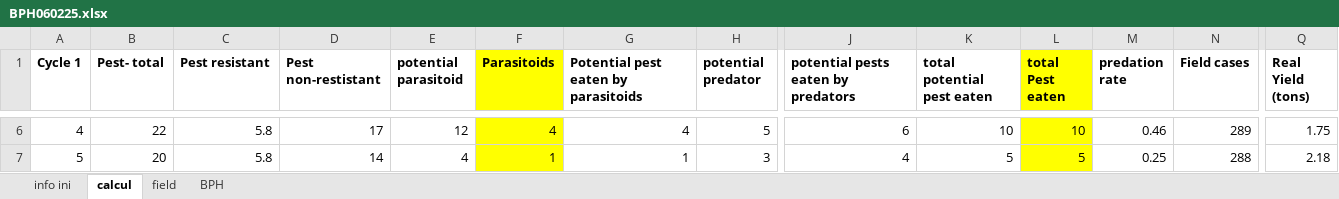
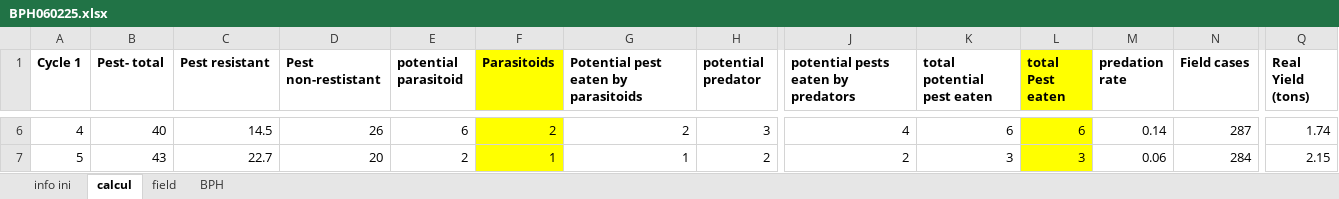
Before and after one commit to S-poony/Rice-Clicker, an Excel workbook: public/BPH060225.xlsx, sheet calcul, drawn as a sheet; only a part is shown, gaps mark what is left out; values as stored, in another font and other column widths than the file's, no borders; charts and pictures and conditional formats not drawn; the diff covers the shown part only; the diff names each change by its address in the sheet, - before the commit and + after, or states it on an @@ line.

Commit message:
changed score calculation

```diff
--- a/public/BPH060225.xlsx (sheet calcul)
+++ b/public/BPH060225.xlsx (sheet calcul)
-B6 (Pest- total): 22
+B6 (Pest- total): 40
-C6 (Pest resistant): 5.8
+C6 (Pest resistant): 14.5
-D6 (Pest non-restistant): 17
+D6 (Pest non-restistant): 26
-E6 (potential parasitoid): 12
+E6 (potential parasitoid): 6
-F6 (Parasitoids): 4
+F6 (Parasitoids): 2
-G6: 4
+G6: 2
-H6 (potential predator): 5
+H6 (potential predator): 3
-J6: 6
+J6: 4
-K6 (total potential pest eaten): 10
+K6 (total potential pest eaten): 6
-L6 (total Pest eaten): 10
+L6 (total Pest eaten): 6
-M6 (predation rate): 0.46
+M6 (predation rate): 0.14
-N6 (Field cases): 289
+N6 (Field cases): 287
-Q6 (Real Yield (tons)): 1.75
+Q6 (Real Yield (tons)): 1.74
-B7 (Pest- total): 20
+B7 (Pest- total): 43
-C7 (Pest resistant): 5.8
+C7 (Pest resistant): 22.7
-D7 (Pest non-restistant): 14
+D7 (Pest non-restistant): 20
-E7 (potential parasitoid): 4
+E7 (potential parasitoid): 2
-H7 (potential predator): 3
+H7 (potential predator): 2
-J7: 4
+J7: 2
-K7 (total potential pest eaten): 5
+K7 (total potential pest eaten): 3
-L7 (total Pest eaten): 5
+L7 (total Pest eaten): 3
-M7 (predation rate): 0.25
+M7 (predation rate): 0.06
-N7 (Field cases): 288
+N7 (Field cases): 284
-Q7 (Real Yield (tons)): 2.18
+Q7 (Real Yield (tons)): 2.15
```
Also changed, not shown: 99 edited cells elsewhere in this sheet, sheet BPH, charts or pictures, 4 other files.
